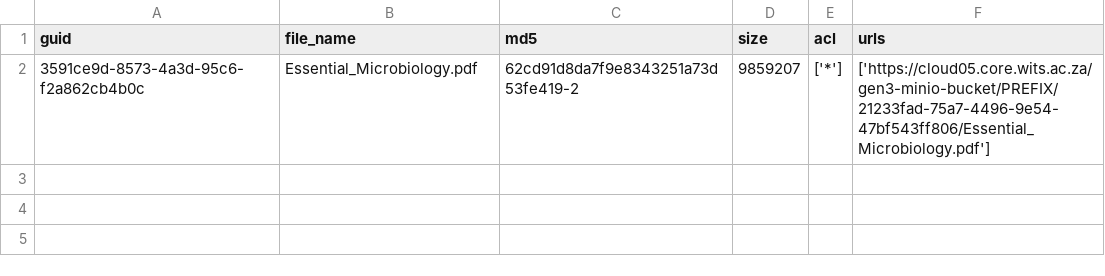
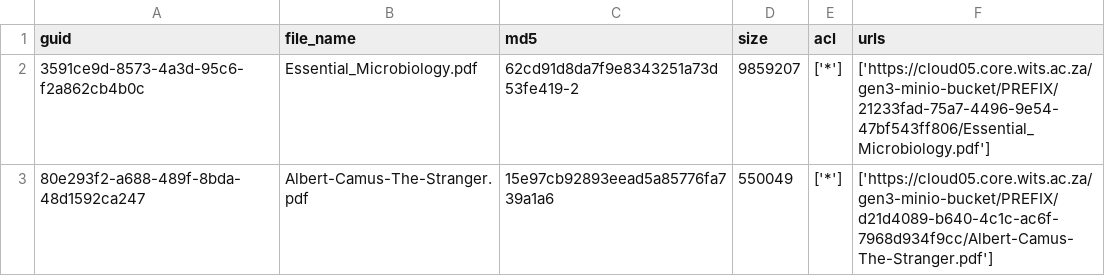
Before and after one commit to RWCannell/gen3-minio-client, a TSV file: data/manifest/output_manifest_file.tsv, drawn as a sheet.

Commit message:
Added check for object already existing in MinIO bucket

```diff
--- a/data/manifest/output_manifest_file.tsv
+++ b/data/manifest/output_manifest_file.tsv
@@ -2 +2,2 @@ guid	file_name	md5	size	acl	urls
 3591ce9d-8573-4a3d-95c6-f2a862cb4b0c	Essential_Microbiology.pdf	62cd91d8da7f9e8343251a73d53fe419-2	9859207	['*']	['https://cloud05.core.wits.ac.za/gen3-minio-bucket/PREFIX/21233fad-75a7-4496-9e54-47bf543ff806/Essential_Microbiology.pdf']
+80e293f2-a688-489f-8bda-48d1592ca247	Albert-Camus-The-Stranger.pdf	15e97cb92893eead5a85776fa739a1a6	550049	['*']	['https://cloud05.core.wits.ac.za/gen3-minio-bucket/PREFIX/d21d4089-b640-4c1c-ac6f-7968d934f9cc/Albert-Camus-The-Stranger.pdf']
```
Also changed, not shown: 1 other file.
